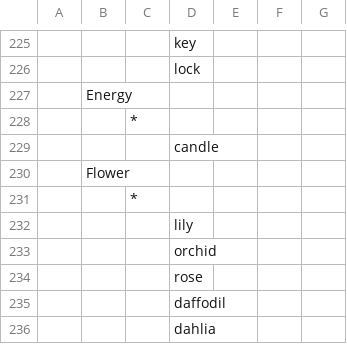
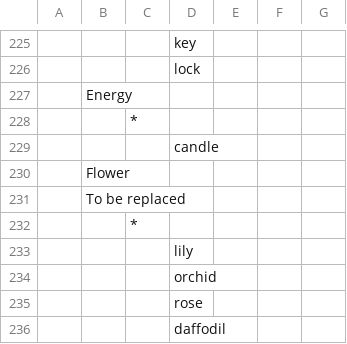
Before and after one commit to wcodes-org/wcode-web-site, a TSV file: Root/File/Wordlist.tsv, drawn as a sheet; only a part is shown, gaps mark what is left out; the shorter side is filled out with more unchanged rows; the diff covers the shown part only; the diff names each change by its address in the sheet, - before the commit and + after, or states it on an @@ line.

```diff
--- a/Root/File/Wordlist.tsv
+++ b/Root/File/Wordlist.tsv
+row 231:  | To be replaced
```
Also changed, not shown: 55 added rows elsewhere in this file.
